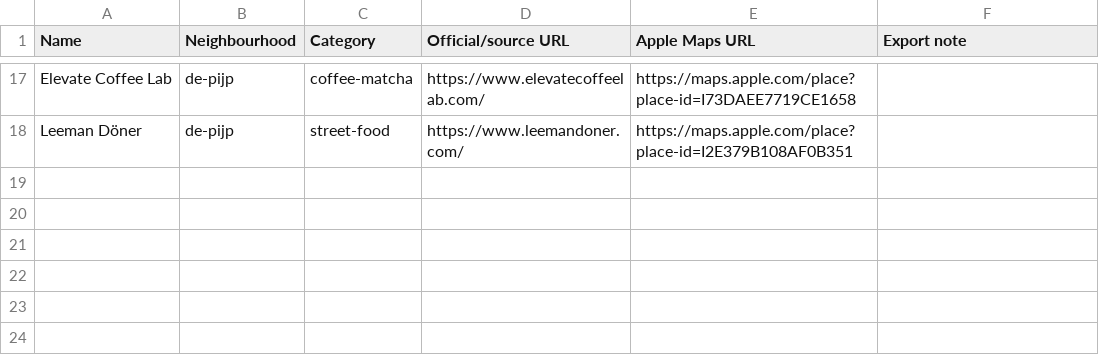
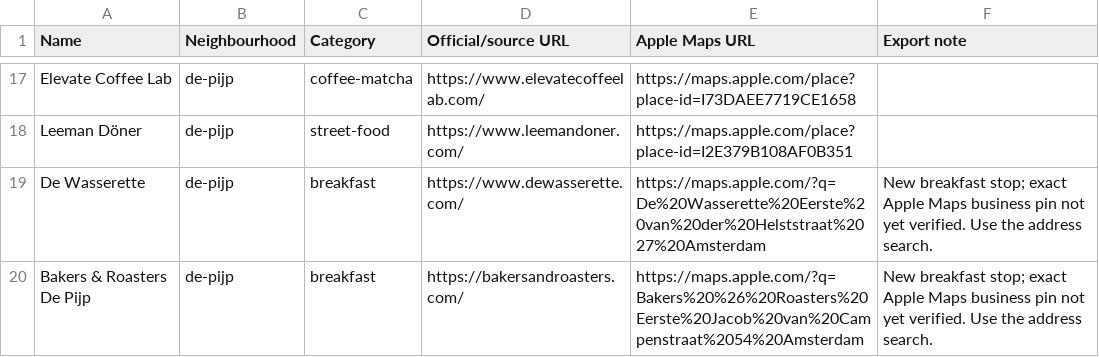
Before and after one commit to romikser/amsterdam-guide, a CSV file: exports/neighbourhoods/de-pijp.csv, drawn as a sheet; only a part is shown, gaps mark what is left out; the diff names each change by its address in the sheet, - before the commit and + after, or states it on an @@ line.

```diff
--- a/exports/neighbourhoods/de-pijp.csv
+++ b/exports/neighbourhoods/de-pijp.csv
+row 19: De Wasserette | de-pijp | breakfast | https://www.dewasserette.com/ | https://maps.apple.com/?q=De%20Wasserette%20Eerste%20van%20der%20Helststraat%2027%20Amsterdam | New breakfast stop; exact Apple Maps business pin not yet verified. Use the address search.
+row 20: Bakers & Roasters De Pijp | de-pijp | breakfast | https://bakersandroasters.com/ | https://maps.apple.com/?q=Bakers%20%26%20Roasters%20Eerste%20Jacob%20van%20Campenstraat%2054%20Amsterdam | New breakfast stop; exact Apple Maps business pin not yet verified. Use the address search.
```
Also changed, not shown: exports/all/amsterdam.csv, exports/google/all/amsterdam.csv, 36 other files.
